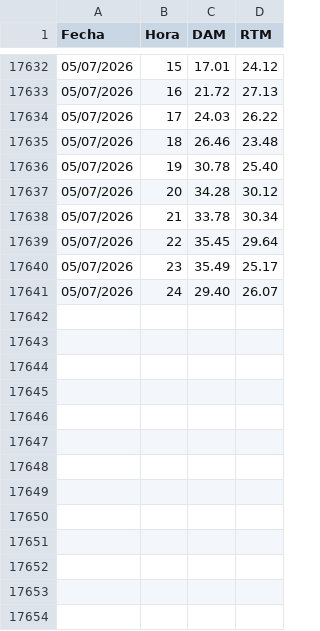
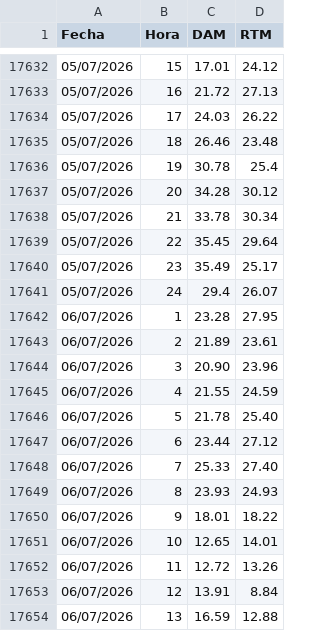
Before and after one commit to AlanSMX/Precios-ERCOT, a CSV file: DC_R.csv, drawn as a sheet; only a part is shown, gaps mark what is left out; the diff covers the shown part only.

```diff
--- a/DC_R.csv
+++ b/DC_R.csv
@@ -17635,3 +17635,3 @@ Fecha,Hora,DAM,RTM
 05/07/2026,18,26.46,23.48
-05/07/2026,19,30.78,25.40
+05/07/2026,19,30.78,25.4
 05/07/2026,20,34.28,30.12
@@ -17640,2 +17640,15 @@ Fecha,Hora,DAM,RTM
 05/07/2026,23,35.49,25.17
-05/07/2026,24,29.40,26.07
+05/07/2026,24,29.4,26.07
+06/07/2026,1,23.28,27.95
+06/07/2026,2,21.89,23.61
+06/07/2026,3,20.90,23.96
+06/07/2026,4,21.55,24.59
+06/07/2026,5,21.78,25.40
+06/07/2026,6,23.44,27.12
+06/07/2026,7,25.33,27.40
+06/07/2026,8,23.93,24.93
+06/07/2026,9,18.01,18.22
+06/07/2026,10,12.65,14.01
+06/07/2026,11,12.72,13.26
+06/07/2026,12,13.91,8.84
+06/07/2026,13,16.59,12.88
```
Also changed, not shown: 11 added rows and 2 edited cells elsewhere in this file, DC_L.csv.
